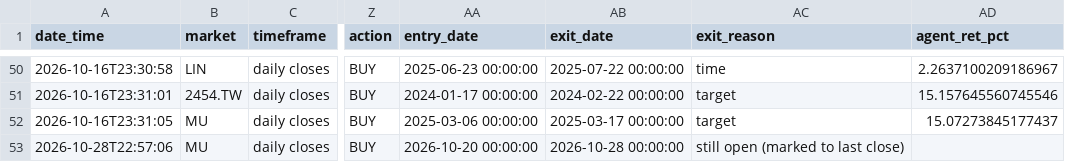
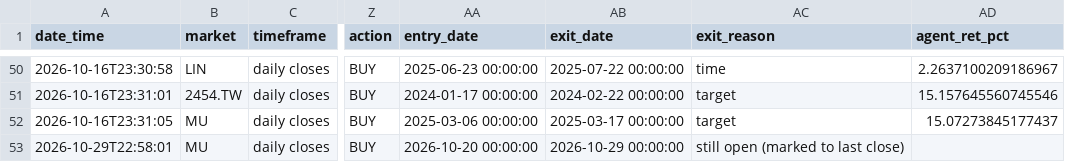
Before and after one commit to ouck1e/Semiconductor-Supply-Chain-Project, a CSV file: data/agents/trade_log.csv, drawn as a sheet; only a part is shown, gaps mark what is left out; the diff names each change by its address in the sheet, - before the commit and + after, or states it on an @@ line.

```diff
--- a/data/agents/trade_log.csv
+++ b/data/agents/trade_log.csv
-A53 (date_time): 2026-10-28T22:57:06
+A53 (date_time): 2026-10-29T22:58:01
-AB53 (exit_date): 2026-10-28 00:00:00
+AB53 (exit_date): 2026-10-29 00:00:00
```
